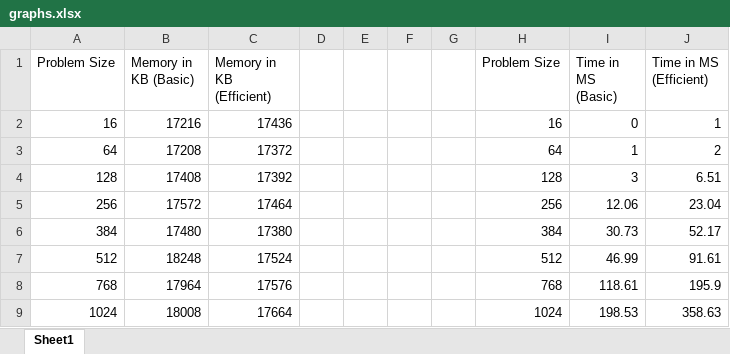
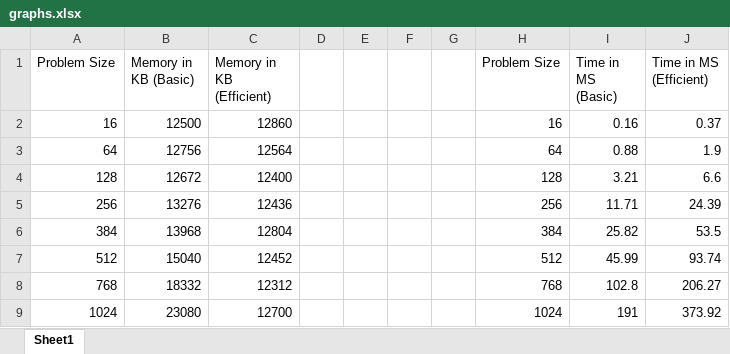
Before and after one commit to silkmoon18/csci570-project, an Excel workbook: graphs.xlsx, sheet Sheet1, drawn as a sheet; only a part is shown; values as stored, in another font and other column widths than the file's, no borders; charts and pictures not drawn; the diff covers the shown part only; the diff names each change by its address in the sheet, - before the commit and + after, or states it on an @@ line.

```diff
--- a/graphs.xlsx (sheet Sheet1)
+++ b/graphs.xlsx (sheet Sheet1)
-B2 (Memory in KB (Basic)): 17216
+B2 (Memory in KB (Basic)): 12500
-C2 (Memory in KB (Efficient)): 17436
+C2 (Memory in KB (Efficient)): 12860
-I2 (Time in MS (Basic)): 0
+I2 (Time in MS (Basic)): 0.16
-J2 (Time in MS (Efficient)): 1
+J2 (Time in MS (Efficient)): 0.37
-B3 (Memory in KB (Basic)): 17208
+B3 (Memory in KB (Basic)): 12756
-C3 (Memory in KB (Efficient)): 17372
+C3 (Memory in KB (Efficient)): 12564
-I3 (Time in MS (Basic)): 1
+I3 (Time in MS (Basic)): 0.88
-J3 (Time in MS (Efficient)): 2
+J3 (Time in MS (Efficient)): 1.9
-B4 (Memory in KB (Basic)): 17408
+B4 (Memory in KB (Basic)): 12672
-C4 (Memory in KB (Efficient)): 17392
+C4 (Memory in KB (Efficient)): 12400
-I4 (Time in MS (Basic)): 3
+I4 (Time in MS (Basic)): 3.21
-J4 (Time in MS (Efficient)): 6.51
+J4 (Time in MS (Efficient)): 6.6
-B5 (Memory in KB (Basic)): 17572
+B5 (Memory in KB (Basic)): 13276
-C5 (Memory in KB (Efficient)): 17464
+C5 (Memory in KB (Efficient)): 12436
-I5 (Time in MS (Basic)): 12.06
+I5 (Time in MS (Basic)): 11.71
-J5 (Time in MS (Efficient)): 23.04
+J5 (Time in MS (Efficient)): 24.39
-B6 (Memory in KB (Basic)): 17480
+B6 (Memory in KB (Basic)): 13968
-C6 (Memory in KB (Efficient)): 17380
+C6 (Memory in KB (Efficient)): 12804
-I6 (Time in MS (Basic)): 30.73
+I6 (Time in MS (Basic)): 25.82
-J6 (Time in MS (Efficient)): 52.17
+J6 (Time in MS (Efficient)): 53.5
-B7 (Memory in KB (Basic)): 18248
+B7 (Memory in KB (Basic)): 15040
-C7 (Memory in KB (Efficient)): 17524
+C7 (Memory in KB (Efficient)): 12452
-I7 (Time in MS (Basic)): 46.99
+I7 (Time in MS (Basic)): 45.99
-J7 (Time in MS (Efficient)): 91.61
+J7 (Time in MS (Efficient)): 93.74
-B8 (Memory in KB (Basic)): 17964
+B8 (Memory in KB (Basic)): 18332
-C8 (Memory in KB (Efficient)): 17576
+C8 (Memory in KB (Efficient)): 12312
-I8 (Time in MS (Basic)): 118.61
+I8 (Time in MS (Basic)): 102.8
-J8 (Time in MS (Efficient)): 195.9
+J8 (Time in MS (Efficient)): 206.27
-B9 (Memory in KB (Basic)): 18008
+B9 (Memory in KB (Basic)): 23080
-C9 (Memory in KB (Efficient)): 17664
+C9 (Memory in KB (Efficient)): 12700
-I9 (Time in MS (Basic)): 198.53
+I9 (Time in MS (Basic)): 191
-J9 (Time in MS (Efficient)): 358.63
+J9 (Time in MS (Efficient)): 373.92
```
Also changed, not shown: 28 edited cells elsewhere in this sheet, charts or pictures, 5 other files.
